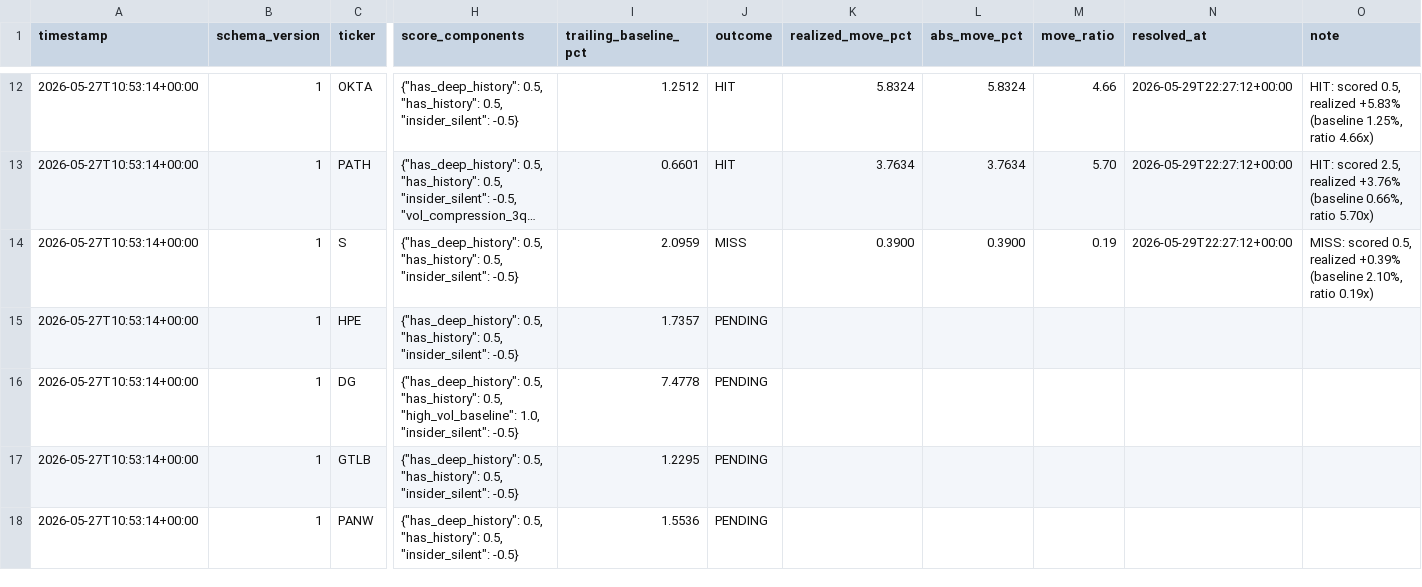
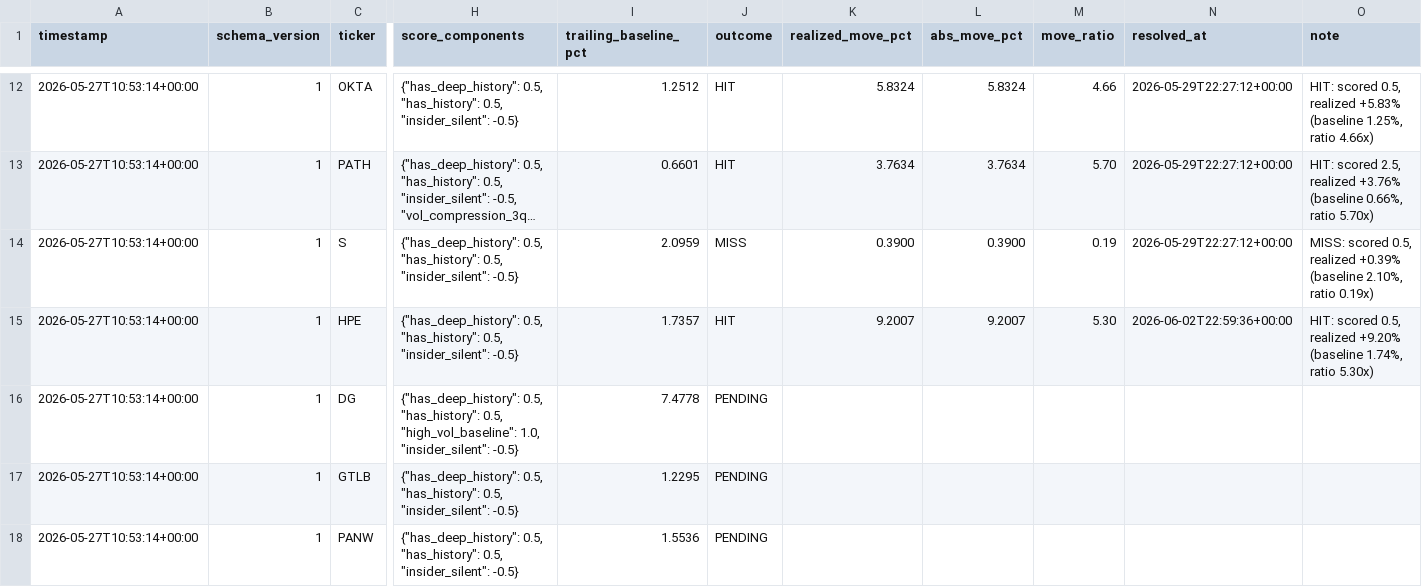
Before and after one commit to pawarraj8888/catalyst-engine, a CSV file: live_log/calls.csv, drawn as a sheet; only a part is shown, gaps mark what is left out; long unchanged cells end in …; the diff names each change by its address in the sheet, - before the commit and + after, or states it on an @@ line.

```diff
--- a/live_log/calls.csv
+++ b/live_log/calls.csv
-J15 (outcome): PENDING
+J15 (outcome): HIT
-K15 (realized_move_pct): (empty)
+K15 (realized_move_pct): 9.2007
-L15 (abs_move_pct): (empty)
+L15 (abs_move_pct): 9.2007
-M15 (move_ratio): (empty)
+M15 (move_ratio): 5.30
-N15 (resolved_at): (empty)
+N15 (resolved_at): 2026-06-02T22:59:36+00:00
-O15 (note): (empty)
+O15 (note): HIT: scored 0.5, realized +9.20% (baseline 1.74%, ratio 5.30x)
```
Also changed, not shown: 1 other file.
